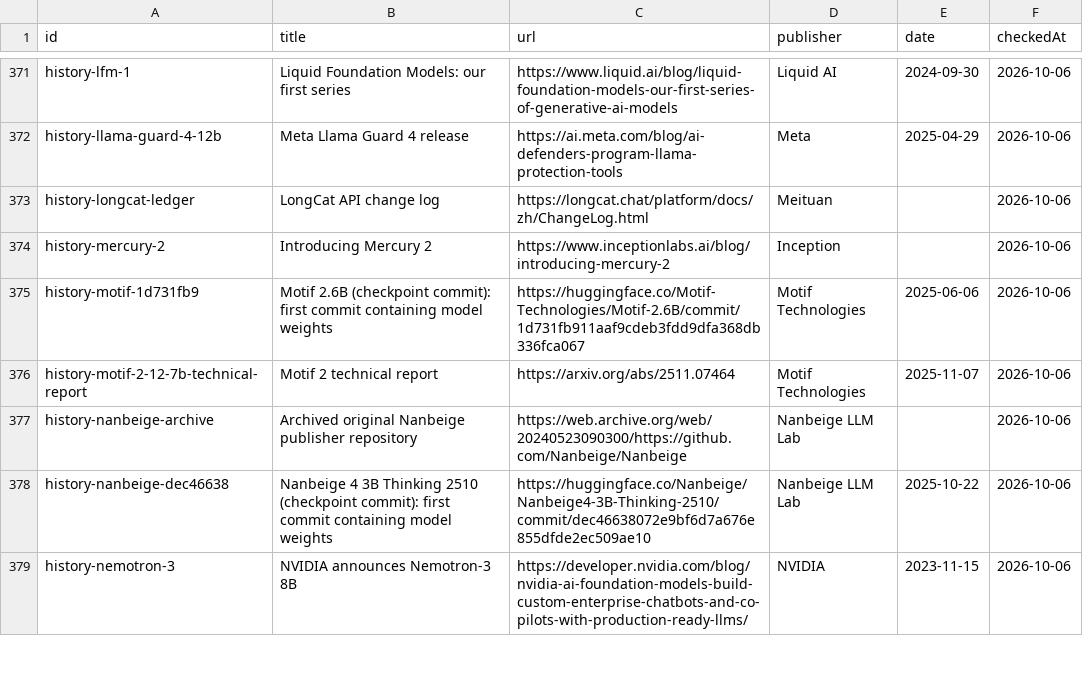
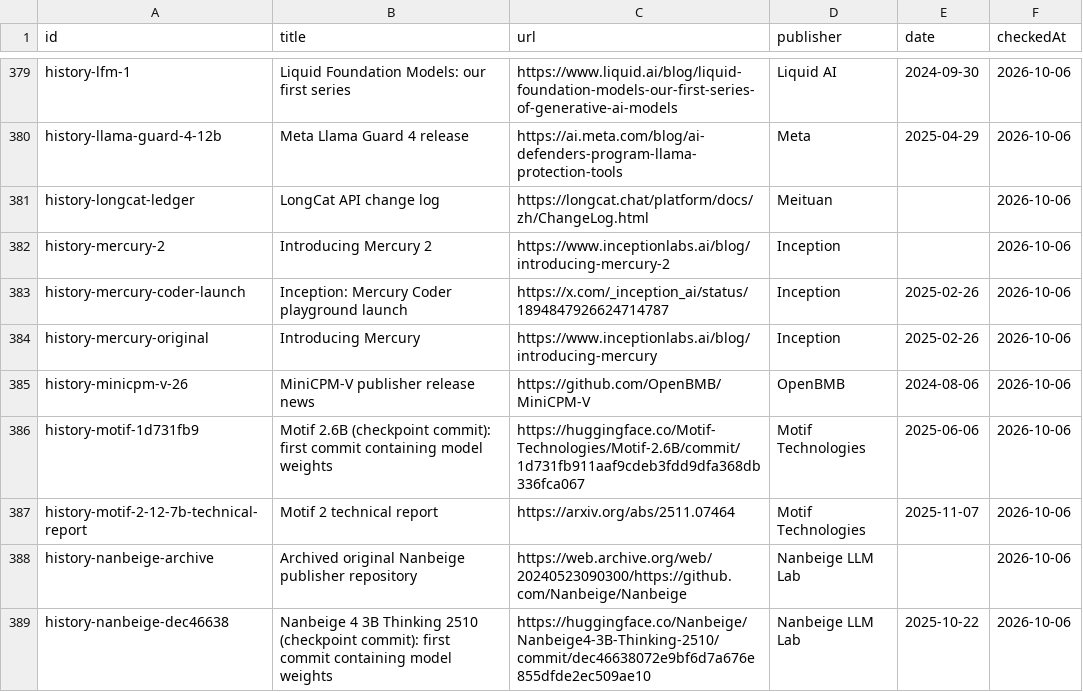
Before and after one commit to procrastinine/versionbench, a CSV file: data/sources.csv, drawn as a sheet; only a part is shown, gaps mark what is left out; the shorter side is filled out with more unchanged rows; the diff covers the shown part only.

Commit message:
Resolve release candidates and label Hugging Face date fallbacks

```diff
--- a/data/sources.csv
+++ b/data/sources.csv
@@ -374,2 +382,5 @@
 "history-mercury-2","Introducing Mercury 2","https://www.inceptionlabs.ai/blog/introducing-mercury-2","Inception","","2026-10-06"
+"history-mercury-coder-launch","Inception: Mercury Coder playground launch","https://x.com/_inception_ai/status/1894847926624714787","Inception","2025-02-26","2026-10-06"
+"history-mercury-original","Introducing Mercury","https://www.inceptionlabs.ai/blog/introducing-mercury","Inception","2025-02-26","2026-10-06"
+"history-minicpm-v-26","MiniCPM-V publisher release news","https://github.com/OpenBMB/MiniCPM-V","OpenBMB","2024-08-06","2026-10-06"
 "history-motif-1d731fb9","Motif 2.6B (checkpoint commit): first commit containing model weights","https://huggingface.co/Motif-Technologies/Motif-2.6B/commit/1d731fb911aaf9cdeb3fdd9dfa368db336fca067","Motif Technologies","2025-06-06","2026-10-06"
```
Also changed, not shown: 14 added rows elsewhere in this file, data/family-stats.csv, 32 other files.
